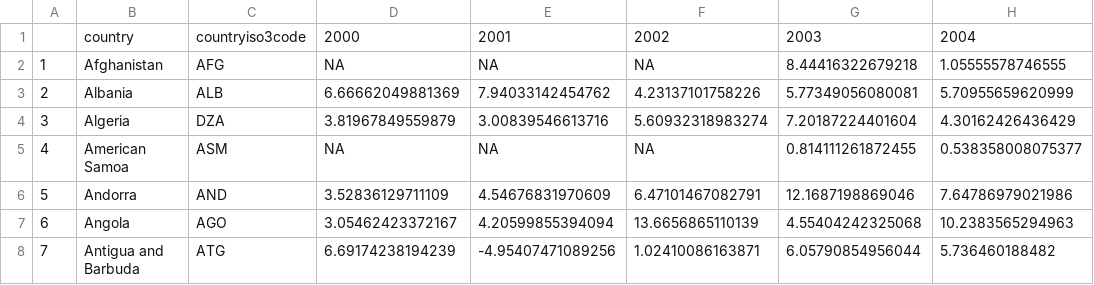
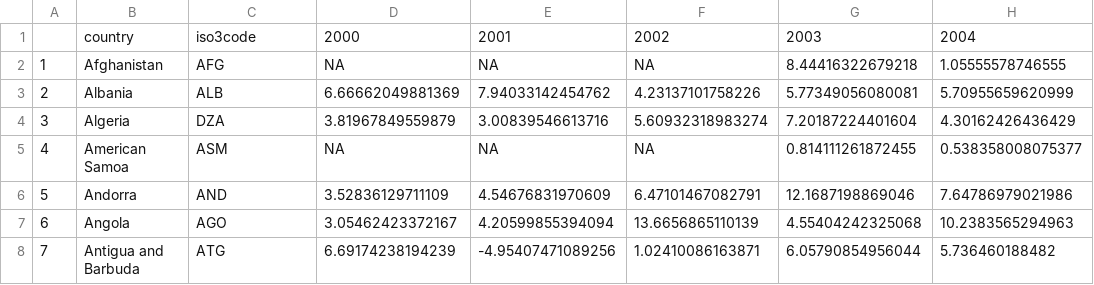
Before and after one commit to thenextbilliononline/data, a CSV file: csv/gdp.csv, drawn as a sheet; only a part is shown; the diff names each change by its address in the sheet, - before the commit and + after, or states it on an @@ line.

```diff
--- a/csv/gdp.csv
+++ b/csv/gdp.csv
-C1: countryiso3code
+C1: iso3code
```
Also changed, not shown: csv/literacy.csv, 2 other files.
